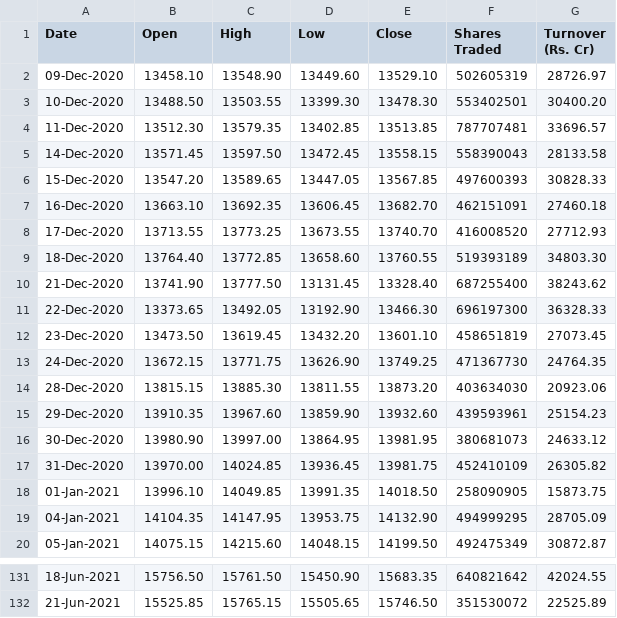
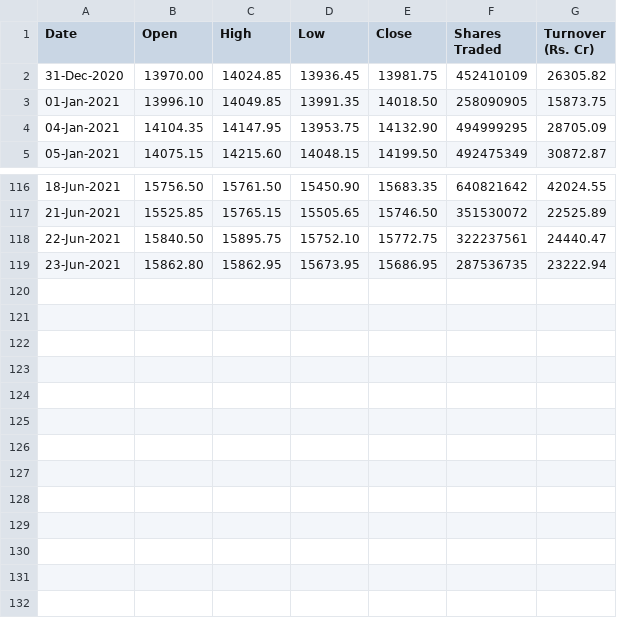
Before and after one commit to vibhumahendru/stock-testing-backend, a CSV file: stocks_core/nifty_data.csv, drawn as a sheet; only a part is shown, gaps mark what is left out; removed rows and columns are numbered as before the commit, all else as after; the diff names each change by its address in the sheet, - before the commit and + after, or states it on an @@ line.

Commit message:
done

```diff
--- a/stocks_core/nifty_data.csv
+++ b/stocks_core/nifty_data.csv
-row 2: 09-Dec-2020 | 13458.10 | 13548.90 | 13449.60 | 13529.10 | 502605319 | 28726.97
-row 3: 10-Dec-2020 | 13488.50 | 13503.55 | 13399.30 | 13478.30 | 553402501 | 30400.20
-row 4: 11-Dec-2020 | 13512.30 | 13579.35 | 13402.85 | 13513.85 | 787707481 | 33696.57
-row 5: 14-Dec-2020 | 13571.45 | 13597.50 | 13472.45 | 13558.15 | 558390043 | 28133.58
-row 6: 15-Dec-2020 | 13547.20 | 13589.65 | 13447.05 | 13567.85 | 497600393 | 30828.33
-row 7: 16-Dec-2020 | 13663.10 | 13692.35 | 13606.45 | 13682.70 | 462151091 | 27460.18
-row 8: 17-Dec-2020 | 13713.55 | 13773.25 | 13673.55 | 13740.70 | 416008520 | 27712.93
-row 9: 18-Dec-2020 | 13764.40 | 13772.85 | 13658.60 | 13760.55 | 519393189 | 34803.30
-row 10: 21-Dec-2020 | 13741.90 | 13777.50 | 13131.45 | 13328.40 | 687255400 | 38243.62
-row 11: 22-Dec-2020 | 13373.65 | 13492.05 | 13192.90 | 13466.30 | 696197300 | 36328.33
-row 12: 23-Dec-2020 | 13473.50 | 13619.45 | 13432.20 | 13601.10 | 458651819 | 27073.45
-row 13: 24-Dec-2020 | 13672.15 | 13771.75 | 13626.90 | 13749.25 | 471367730 | 24764.35
-row 14: 28-Dec-2020 | 13815.15 | 13885.30 | 13811.55 | 13873.20 | 403634030 | 20923.06
-row 15: 29-Dec-2020 | 13910.35 | 13967.60 | 13859.90 | 13932.60 | 439593961 | 25154.23
-row 16: 30-Dec-2020 | 13980.90 | 13997.00 | 13864.95 | 13981.95 | 380681073 | 24633.12
+row 118: 22-Jun-2021 | 15840.50 | 15895.75 | 15752.10 | 15772.75 | 322237561 | 24440.47
+row 119: 23-Jun-2021 | 15862.80 | 15862.95 | 15673.95 | 15686.95 | 287536735 | 23222.94
```
